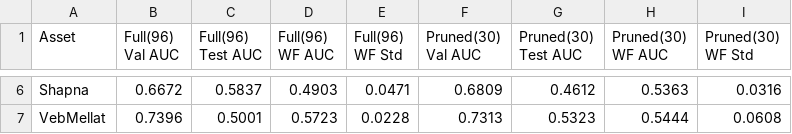
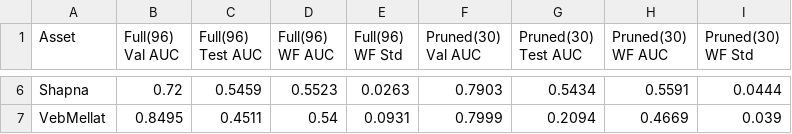
Before and after one commit to behzadkhlj/CoveredCall, a CSV file: data/feature_pruning_comparison.csv, drawn as a sheet; only a part is shown, gaps mark what is left out; the diff covers the shown part only; the diff names each change by its address in the sheet, - before the commit and + after, or states it on an @@ line.

```diff
--- a/data/feature_pruning_comparison.csv
+++ b/data/feature_pruning_comparison.csv
-B6 (Full(96) Val AUC): 0.6672
+B6 (Full(96) Val AUC): 0.72
-C6 (Full(96) Test AUC): 0.5837
+C6 (Full(96) Test AUC): 0.5459
-D6 (Full(96) WF AUC): 0.4903
+D6 (Full(96) WF AUC): 0.5523
-E6 (Full(96) WF Std): 0.0471
+E6 (Full(96) WF Std): 0.0263
-F6 (Pruned(30) Val AUC): 0.6809
+F6 (Pruned(30) Val AUC): 0.7903
-G6 (Pruned(30) Test AUC): 0.4612
+G6 (Pruned(30) Test AUC): 0.5434
-H6 (Pruned(30) WF AUC): 0.5363
+H6 (Pruned(30) WF AUC): 0.5591
-I6 (Pruned(30) WF Std): 0.0316
+I6 (Pruned(30) WF Std): 0.0444
-B7 (Full(96) Val AUC): 0.7396
+B7 (Full(96) Val AUC): 0.8495
-C7 (Full(96) Test AUC): 0.5001
+C7 (Full(96) Test AUC): 0.4511
-D7 (Full(96) WF AUC): 0.5723
+D7 (Full(96) WF AUC): 0.54
-E7 (Full(96) WF Std): 0.0228
+E7 (Full(96) WF Std): 0.0931
-F7 (Pruned(30) Val AUC): 0.7313
+F7 (Pruned(30) Val AUC): 0.7999
-G7 (Pruned(30) Test AUC): 0.5323
+G7 (Pruned(30) Test AUC): 0.2094
-H7 (Pruned(30) WF AUC): 0.5444
+H7 (Pruned(30) WF AUC): 0.4669
-I7 (Pruned(30) WF Std): 0.0608
+I7 (Pruned(30) WF Std): 0.039
```
Also changed, not shown: 32 edited cells elsewhere in this file, 3 other files.
